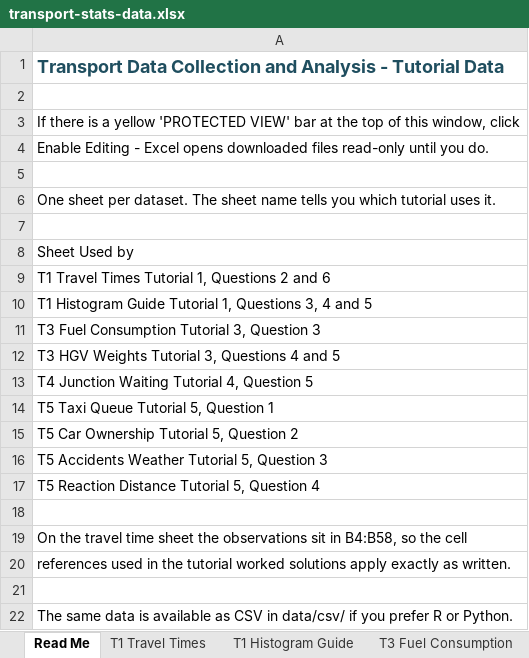
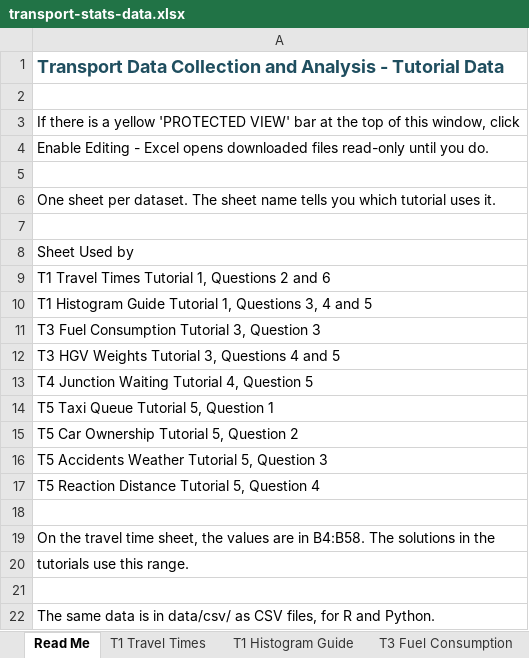
Before and after one commit to chris-r-uol/stats_learning, an Excel workbook: data/xlsx/transport-stats-data.xlsx, sheet Read Me, drawn as a sheet; values as stored, in another font and other column widths than the file's, no borders; the diff names each change by its address in the sheet, - before the commit and + after, or states it on an @@ line.

```diff
--- a/data/xlsx/transport-stats-data.xlsx (sheet Read Me)
+++ b/data/xlsx/transport-stats-data.xlsx (sheet Read Me)
-A19: …travel time sheet the observations sit in B4:B58, so the cell
+A19: …travel time sheet, the values are in B4:B58. The solutions in the
-A20: references used in the tutorial worked solutions apply exactly as written.
+A20: tutorials use this range.
-A22: …data is available as CSV in data/csv/ if you prefer R or Python.
+A22: …data is in data/csv/ as CSV files, for R and Python.
```
Also changed, not shown: workbooks/hypothesis-test-workbench.xlsx, 13 other files.
